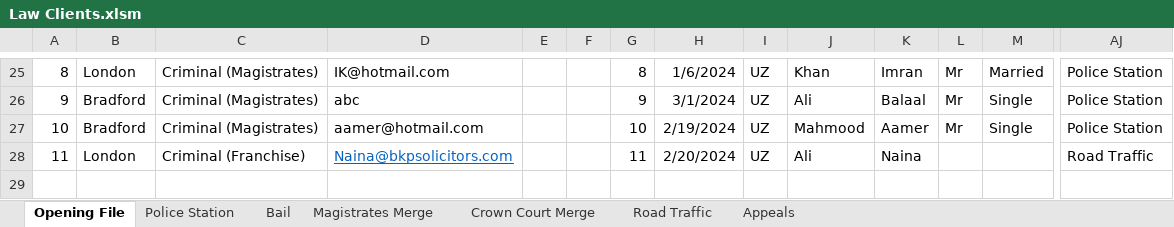
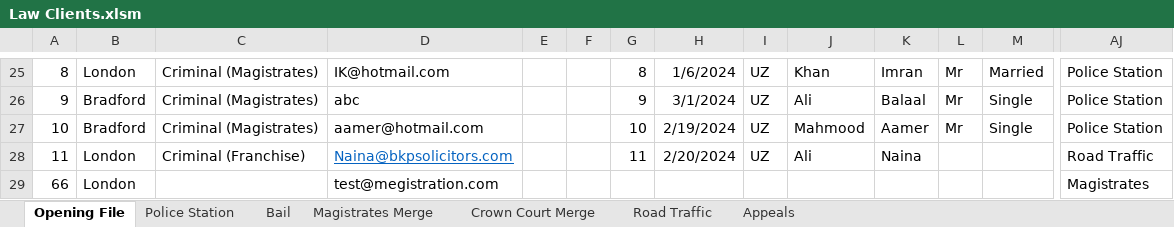
Before and after one commit to Rayrsn/excel-desktop, an Excel workbook: Law Clients.xlsm, sheet Opening File, drawn as a sheet; only a part is shown, gaps mark what is left out; values as stored, in another font and other column widths than the file's, no borders; charts and pictures and conditional formats and table styles not drawn; rows hold the shown columns only; the diff names each change by its address in the sheet, - before the commit and + after, or states it on an @@ line.

Commit message:
add test for magistrates sheet in excel file

```diff
--- a/Law Clients.xlsm (sheet Opening File)
+++ b/Law Clients.xlsm (sheet Opening File)
+row 29: 66 | London |  | test@megistration.com |  |  |  |  |  |  |  |  |  | Magistrates
```
Also changed, not shown: charts or pictures.
